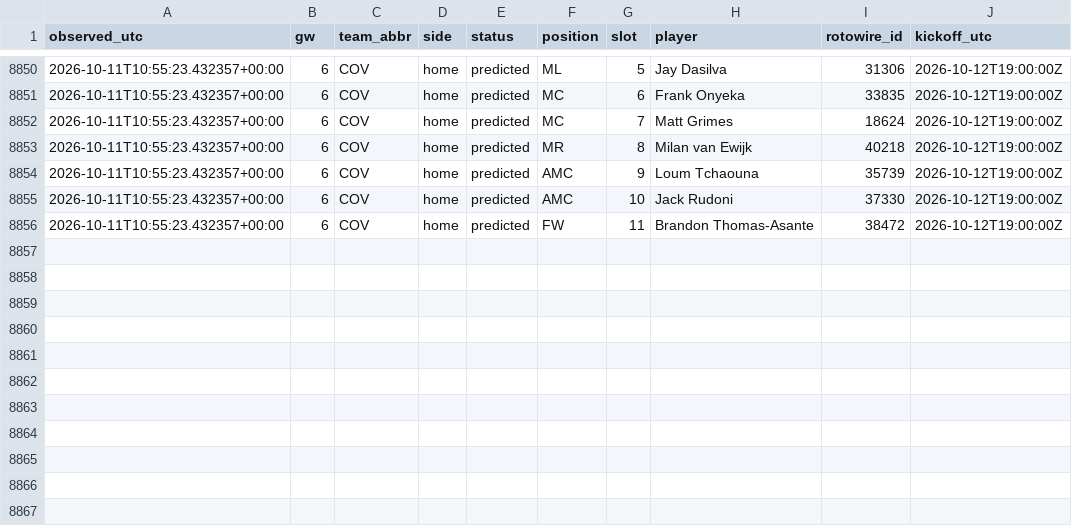
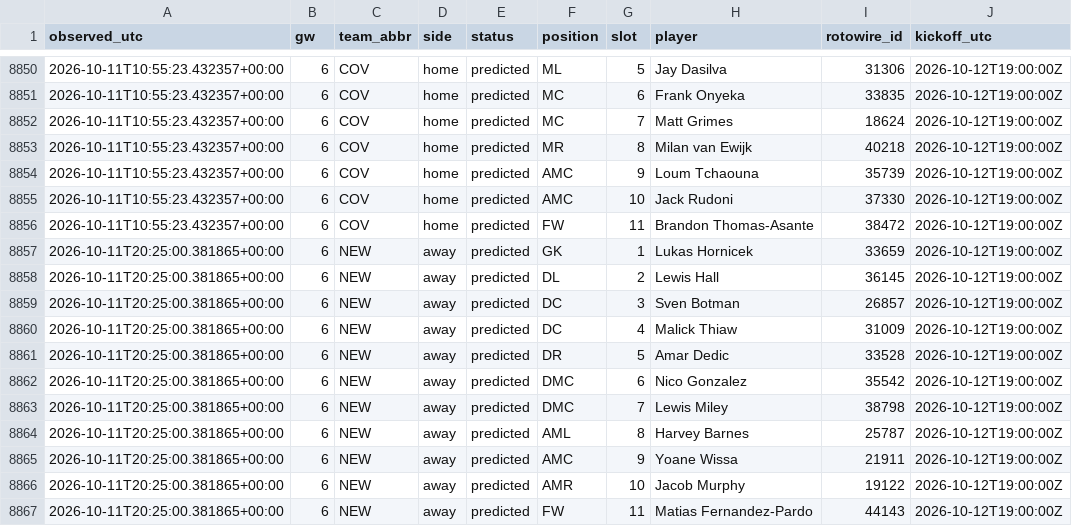
Before and after one commit to KoalaaDev/OpenFPL, a CSV file: data/collected/lineups/2026-27.csv, drawn as a sheet; only a part is shown, gaps mark what is left out; the diff names each change by its address in the sheet, - before the commit and + after, or states it on an @@ line.

```diff
--- a/data/collected/lineups/2026-27.csv
+++ b/data/collected/lineups/2026-27.csv
+row 8857: 2026-10-11T20:25:00.381865+00:00 | 6 | NEW | away | predicted | GK | 1 | Lukas Hornicek | 33659 | 2026-10-12T19:00:00Z
+row 8858: 2026-10-11T20:25:00.381865+00:00 | 6 | NEW | away | predicted | DL | 2 | Lewis Hall | 36145 | 2026-10-12T19:00:00Z
+row 8859: 2026-10-11T20:25:00.381865+00:00 | 6 | NEW | away | predicted | DC | 3 | Sven Botman | 26857 | 2026-10-12T19:00:00Z
+row 8860: 2026-10-11T20:25:00.381865+00:00 | 6 | NEW | away | predicted | DC | 4 | Malick Thiaw | 31009 | 2026-10-12T19:00:00Z
+row 8861: 2026-10-11T20:25:00.381865+00:00 | 6 | NEW | away | predicted | DR | 5 | Amar Dedic | 33528 | 2026-10-12T19:00:00Z
+row 8862: 2026-10-11T20:25:00.381865+00:00 | 6 | NEW | away | predicted | DMC | 6 | Nico Gonzalez | 35542 | 2026-10-12T19:00:00Z
+row 8863: 2026-10-11T20:25:00.381865+00:00 | 6 | NEW | away | predicted | DMC | 7 | Lewis Miley | 38798 | 2026-10-12T19:00:00Z
+row 8864: 2026-10-11T20:25:00.381865+00:00 | 6 | NEW | away | predicted | AML | 8 | Harvey Barnes | 25787 | 2026-10-12T19:00:00Z
+row 8865: 2026-10-11T20:25:00.381865+00:00 | 6 | NEW | away | predicted | AMC | 9 | Yoane Wissa | 21911 | 2026-10-12T19:00:00Z
+row 8866: 2026-10-11T20:25:00.381865+00:00 | 6 | NEW | away | predicted | AMR | 10 | Jacob Murphy | 19122 | 2026-10-12T19:00:00Z
+row 8867: 2026-10-11T20:25:00.381865+00:00 | 6 | NEW | away | predicted | FW | 11 | Matias Fernandez-Pardo | 44143 | 2026-10-12T19:00:00Z
```
Also changed, not shown: data/collected/ownership/gw07.csv, 6 other files.
